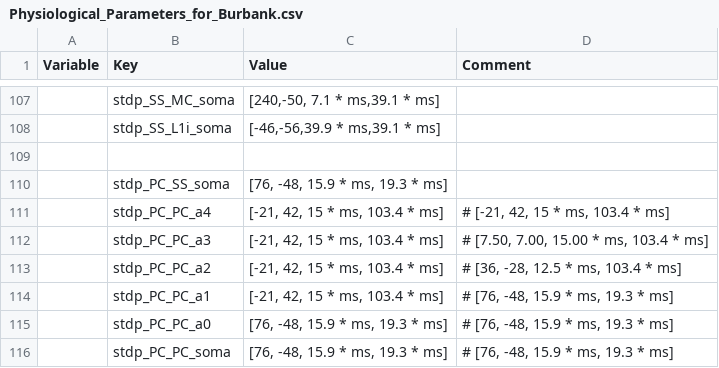
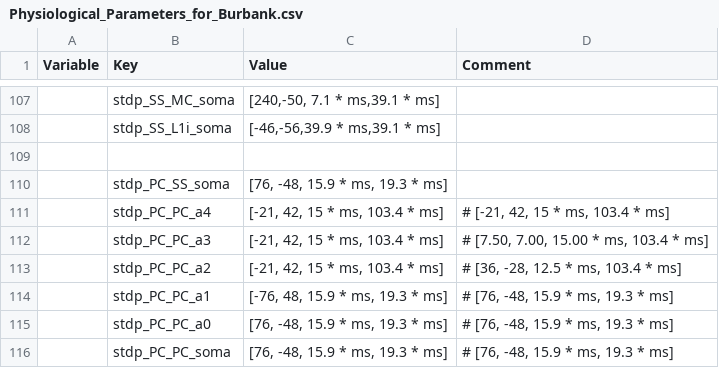
Before and after one commit to VisualNeuroscience-UH/CxSystem, a CSV file: config_files/Physiological_Parameters_for_Burbank.csv, drawn as a sheet; only a part is shown, gaps mark what is left out; the diff names each change by its address in the sheet, - before the commit and + after, or states it on an @@ line.

```diff
--- a/config_files/Physiological_Parameters_for_Burbank.csv
+++ b/config_files/Physiological_Parameters_for_Burbank.csv
-C114 (Value): [-21, 42, 15 * ms, 103.4 * ms]
+C114 (Value): [-76, 48, 15.9 * ms, 19.3 * ms]
```
Also changed, not shown: 1 other file.
